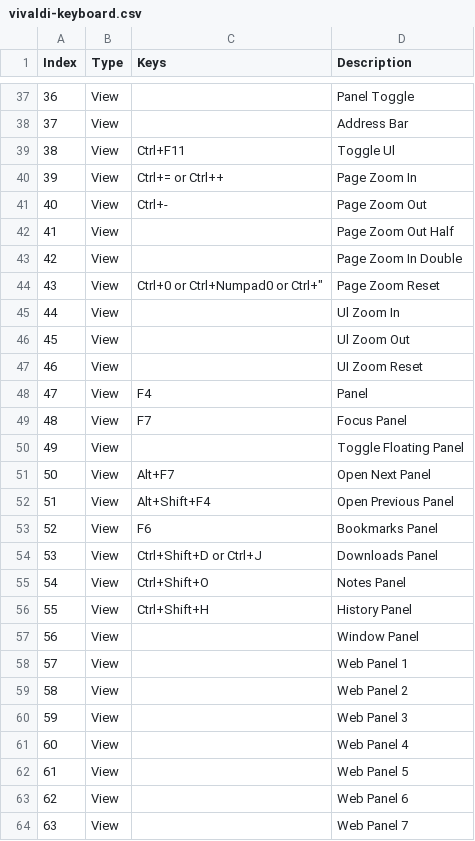
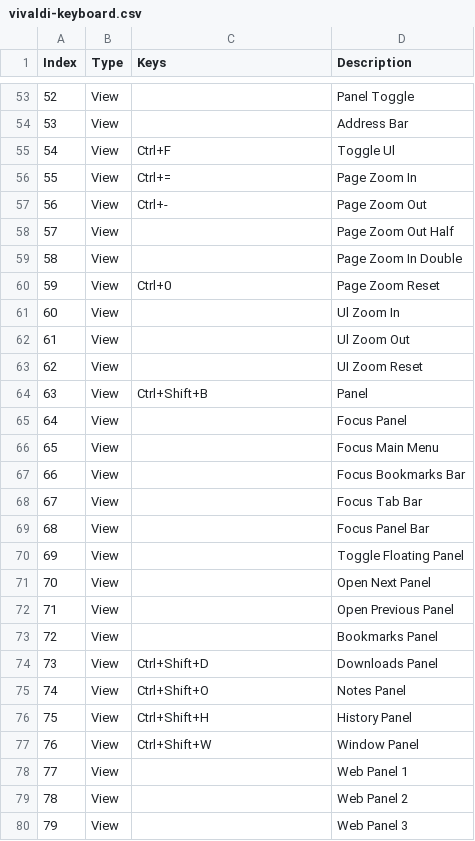
Before and after one commit to tdemarcy/.dotfiles, a CSV file: .dotfiles/keyboard_layout/vivaldi-keyboard.csv, drawn as a sheet; only a part is shown, gaps mark what is left out; the shorter side is filled out with more unchanged rows; addresses are those after the commit; the diff covers the shown part only; the diff names each change by its address in the sheet, - before the commit and + after, or states it on an @@ line.

```diff
--- a/.dotfiles/keyboard_layout/vivaldi-keyboard.csv
+++ b/.dotfiles/keyboard_layout/vivaldi-keyboard.csv
@@ column A (Index) renumbered from row 6 down @@
-C55 (Keys): Ctrl+F11
+C55 (Keys): Ctrl+F
-C56 (Keys): Ctrl+= or Ctrl++
+C56 (Keys): Ctrl+=
-C60 (Keys): Ctrl+0 or Ctrl+Numpad0 or Ctrl+"
+C60 (Keys): Ctrl+0
-C64 (Keys): F4
+C64 (Keys): Ctrl+Shift+B
-C65 (Keys): F7
+C65 (Keys): (empty)
+row 66: 65 | View |  | Focus Main Menu
+row 67: 66 | View |  | Focus Bookmarks Bar
+row 68: 67 | View |  | Focus Tab Bar
+row 69: 68 | View |  | Focus Panel Bar
-C71 (Keys): Alt+F7
+C71 (Keys): (empty)
-C72 (Keys): Alt+Shift+F4
+C72 (Keys): (empty)
-C73 (Keys): F6
+C73 (Keys): (empty)
-C74 (Keys): Ctrl+Shift+D or Ctrl+J
+C74 (Keys): Ctrl+Shift+D
-C77 (Keys): (empty)
+C77 (Keys): Ctrl+Shift+W
```
Also changed, not shown: 24 added rows, 3 removed rows and 63 edited cells elsewhere in this file.
